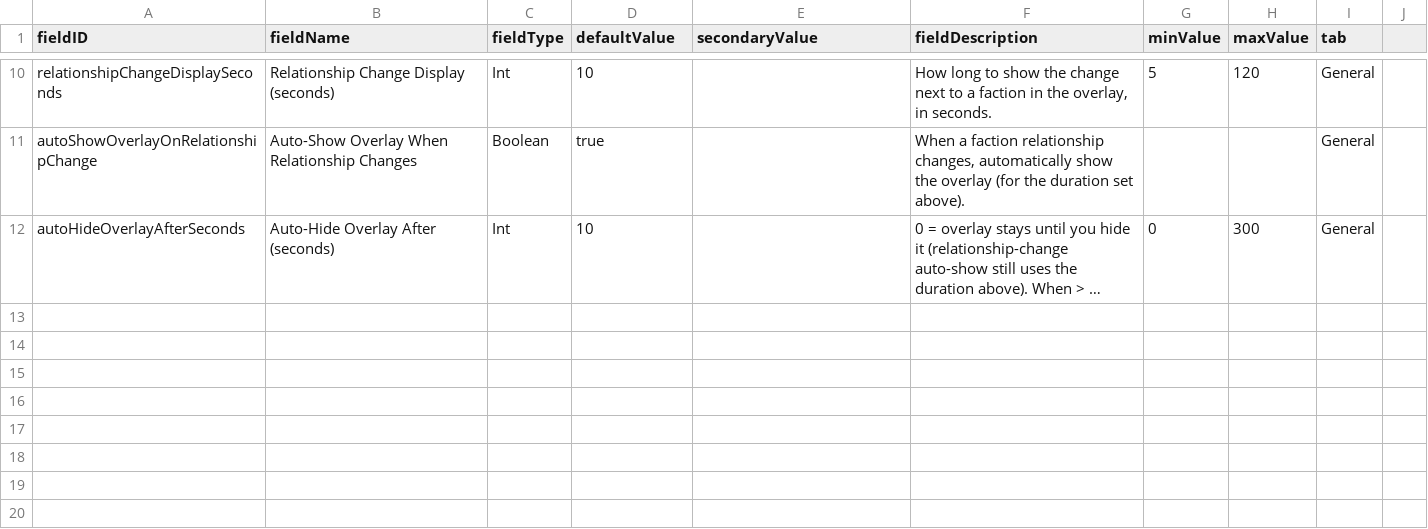
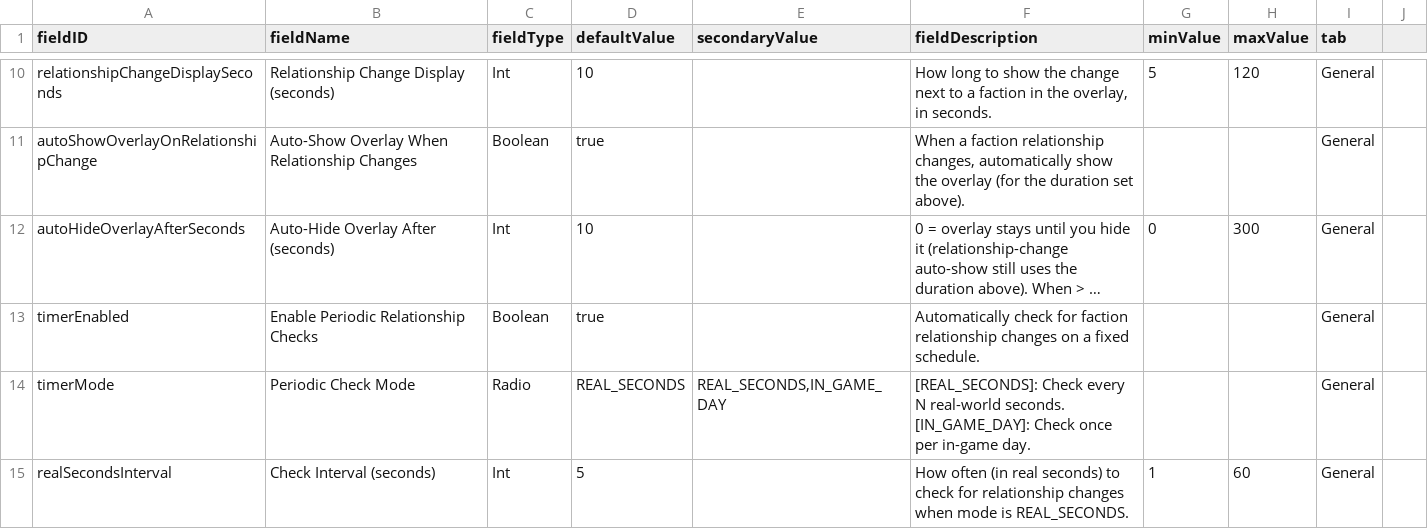
Before and after one commit to iHateCode/factionRelationships, a CSV file: FactionRelationships/data/config/LunaSettings.csv, drawn as a sheet; only a part is shown, gaps mark what is left out; long unchanged cells end in …; the diff names each change by its address in the sheet, - before the commit and + after, or states it on an @@ line.

Commit message:
Add periodic relationship checks
Register a transient timer script that polls faction relationships on a
schedule, so changes that arrive without a reputation-change event are
still picked up and surfaced in the overlay.

Extract the recording logic in FactionRelationshipChangeListener into a
static recordRelationshipChange method so both the event callback and
the timer feed the same store.

Add LunaLib settings: timerEnabled, timerMode (every N real seconds, or
once per in-game day) and realSecondsInterval.

```diff
--- a/FactionRelationships/data/config/LunaSettings.csv
+++ b/FactionRelationships/data/config/LunaSettings.csv
+row 13: timerEnabled | Enable Periodic Relationship Checks | Boolean | true |  | Automatically check for faction relationship changes on a fixed schedule. |  |  | General
+row 14: timerMode | Periodic Check Mode | Radio | REAL_SECONDS | REAL_SECONDS,IN_GAME_DAY | [REAL_SECONDS]: Check every N real-world seconds. [IN_GAME_DAY]: Check once per in-game day. |  |  | General
+row 15: realSecondsInterval | Check Interval (seconds) | Int | 5 |  | How often (in real seconds) to check for relationship changes when mode is REAL_SECONDS. | 1 | 60 | General
```
Also changed, not shown: 3 other files.
